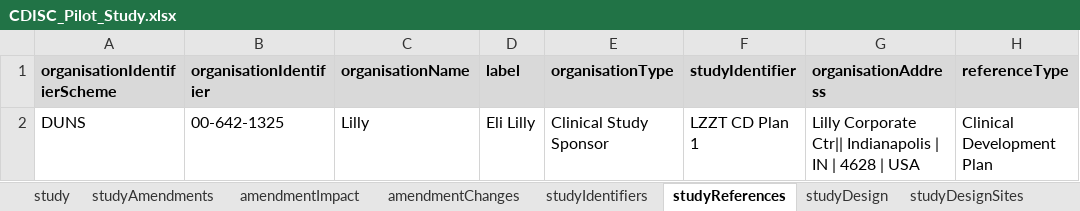
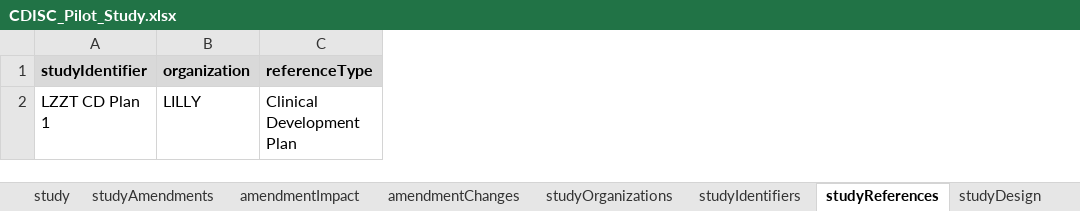
Before and after one commit to cdisc-org/DDF-RA, an Excel workbook: Documents/Examples/CDISC_Pilot/CDISC_Pilot_Study.xlsx, sheet studyReferences, drawn as a sheet; values as stored, in another font and other column widths than the file's, no borders; removed rows and columns are numbered as before the commit, all else as after; the diff names each change by its address in the sheet, - before the commit and + after, or states it on an @@ line.

```diff
--- a/Documents/Examples/CDISC_Pilot/CDISC_Pilot_Study.xlsx (sheet studyReferences)
+++ b/Documents/Examples/CDISC_Pilot/CDISC_Pilot_Study.xlsx (sheet studyReferences)
+sheet tab: studyOrganizations
-column A (organisationIdentifierScheme), row 2: DUNS
-column B (organisationIdentifier), row 2: 00-642-1325
-column C (organisationName), row 2: Lilly
-column D (label), row 2: Eli Lilly
-column E (organisationType), row 2: Clinical Study Sponsor
-column G (organisationAddress), row 2: Lilly Corporate Ctr|| Indianapolis | IN | 4628 | USA
+column B (organization), row 2: LILLY
```
Also changed, not shown: sheet studyDesignSites, sheet studyIdentifiers, sheet roles, Documents/Examples/Alexion_NCT04573309_Wilsons/Alexion_NCT04573309_Wilsons.xlsx, Documents/Examples/EliLilly_NCT03421379_Diabetes/EliLilly_NCT03421379_Diabetes.xlsx, 6 other files.
